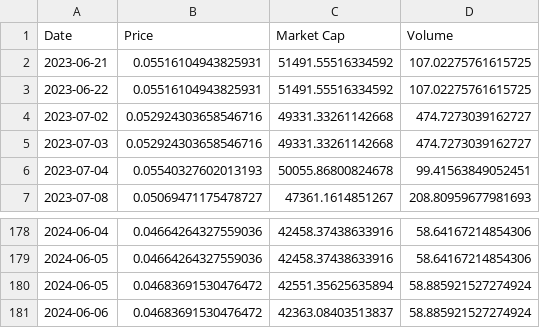
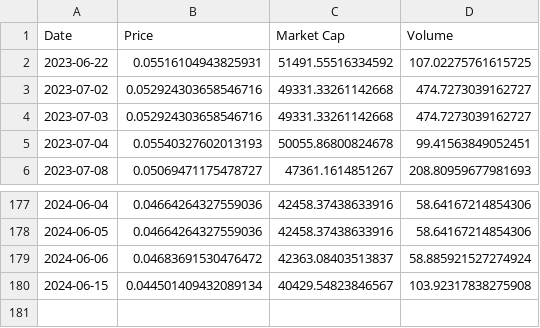
Before and after one commit to Insula-Crypto/ISLA_stats, a CSV file: ISLA_graph.csv, drawn as a sheet; only a part is shown, gaps mark what is left out; removed rows and columns are numbered as before the commit, all else as after; the diff names each change by its address in the sheet, - before the commit and + after, or states it on an @@ line.

```diff
--- a/ISLA_graph.csv
+++ b/ISLA_graph.csv
-row 2: 2023-06-21 | 0.05516104943825931 | 51491.55516334592 | 107.02275761615725
-row 180: 2024-06-05 | 0.04683691530476472 | 42551.35625635894 | 58.885921527274924
+row 180: 2024-06-15 | 0.044501409432089134 | 40429.54823846567 | 103.92317838275908
```
